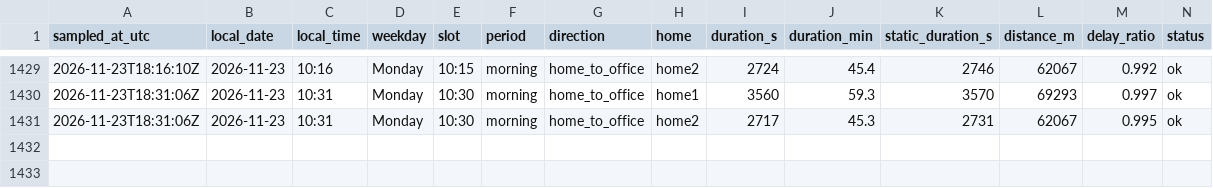
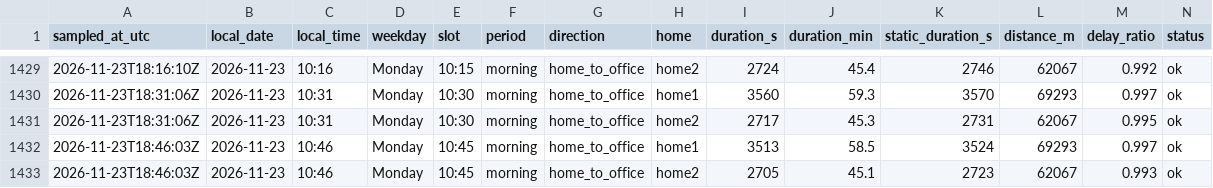
Before and after one commit to sesenht/commute-tracker, a CSV file: data/commute_2026-11.csv, drawn as a sheet; only a part is shown, gaps mark what is left out; rows hold the shown columns only; the diff names each change by its address in the sheet, - before the commit and + after, or states it on an @@ line.

Commit message:
log: 2026-11-23T18:46Z sample

```diff
--- a/data/commute_2026-11.csv
+++ b/data/commute_2026-11.csv
+row 1432: 2026-11-23T18:46:03Z | 2026-11-23 | 10:46 | Monday | 10:45 | morning | home_to_office | home1 | 3513 | 58.5 | 3524 | 69293 | 0.997 | ok
+row 1433: 2026-11-23T18:46:03Z | 2026-11-23 | 10:46 | Monday | 10:45 | morning | home_to_office | home2 | 2705 | 45.1 | 2723 | 62067 | 0.993 | ok
```
Also changed, not shown: 2 other files.
